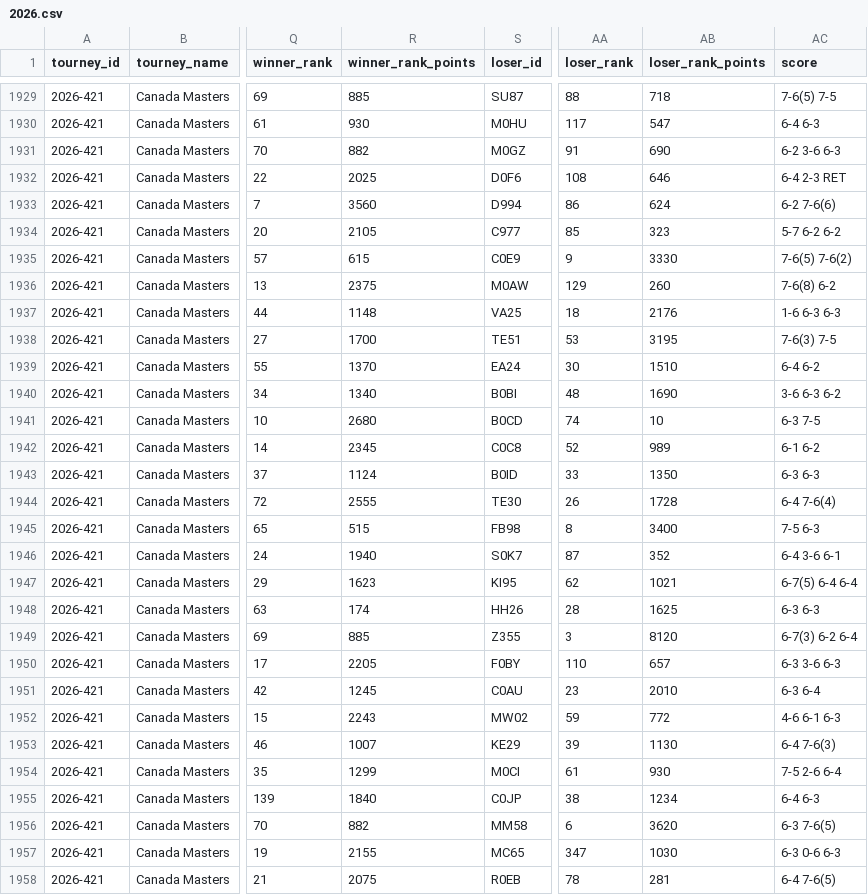
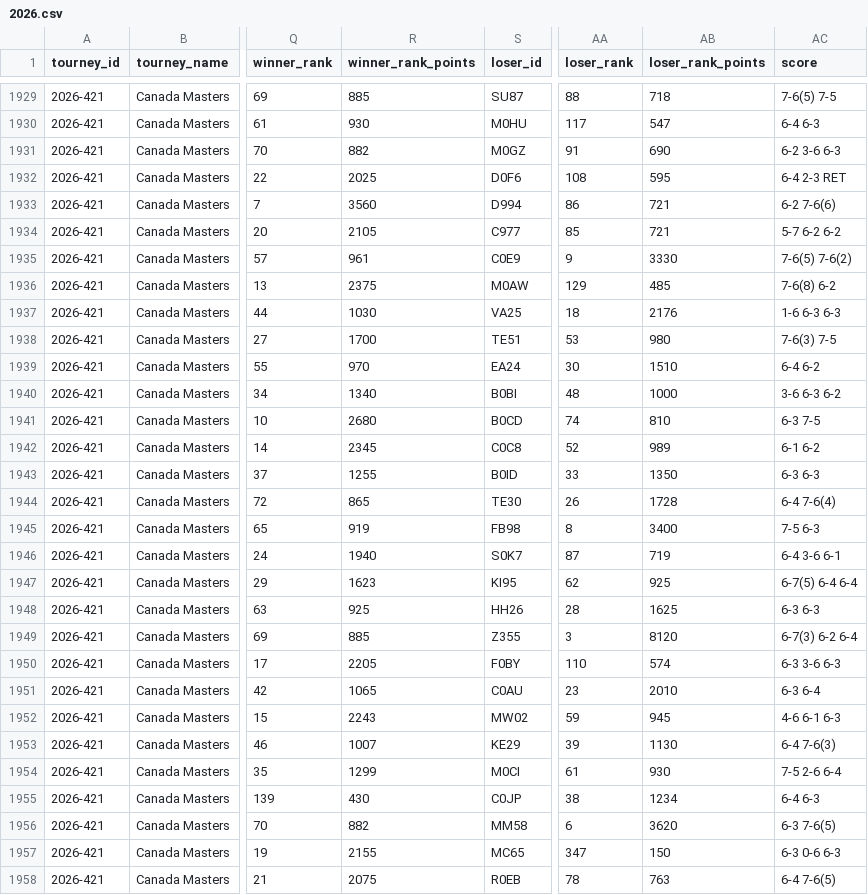
Before and after one commit to gmalbert/tennis-predictions, a CSV file: tml-data/2026.csv, drawn as a sheet; only a part is shown, gaps mark what is left out; the diff covers the shown part only; the diff names each change by its address in the sheet, - before the commit and + after, or states it on an @@ line.

```diff
--- a/tml-data/2026.csv
+++ b/tml-data/2026.csv
-AB1932 (loser_rank_points): 646
+AB1932 (loser_rank_points): 595
-AB1933 (loser_rank_points): 624
+AB1933 (loser_rank_points): 721
-AB1934 (loser_rank_points): 323
+AB1934 (loser_rank_points): 721
-R1935 (winner_rank_points): 615
+R1935 (winner_rank_points): 961
-AB1936 (loser_rank_points): 260
+AB1936 (loser_rank_points): 485
-R1937 (winner_rank_points): 1148
+R1937 (winner_rank_points): 1030
-AB1938 (loser_rank_points): 3195
+AB1938 (loser_rank_points): 980
-R1939 (winner_rank_points): 1370
+R1939 (winner_rank_points): 970
-AB1940 (loser_rank_points): 1690
+AB1940 (loser_rank_points): 1000
-AB1941 (loser_rank_points): 10
+AB1941 (loser_rank_points): 810
-R1943 (winner_rank_points): 1124
+R1943 (winner_rank_points): 1255
-R1944 (winner_rank_points): 2555
+R1944 (winner_rank_points): 865
-R1945 (winner_rank_points): 515
+R1945 (winner_rank_points): 919
-AB1946 (loser_rank_points): 352
+AB1946 (loser_rank_points): 719
-AB1947 (loser_rank_points): 1021
+AB1947 (loser_rank_points): 925
-R1948 (winner_rank_points): 174
+R1948 (winner_rank_points): 925
-AB1950 (loser_rank_points): 657
+AB1950 (loser_rank_points): 574
-R1951 (winner_rank_points): 1245
+R1951 (winner_rank_points): 1065
-AB1952 (loser_rank_points): 772
+AB1952 (loser_rank_points): 945
-R1955 (winner_rank_points): 1840
+R1955 (winner_rank_points): 430
-AB1957 (loser_rank_points): 1030
+AB1957 (loser_rank_points): 150
-AB1958 (loser_rank_points): 281
+AB1958 (loser_rank_points): 763
```
Also changed, not shown: 147 edited cells elsewhere in this file, data_files/flashscore_odds_history.csv, tml-data/ongoing_tourneys.csv, 4 other files.
